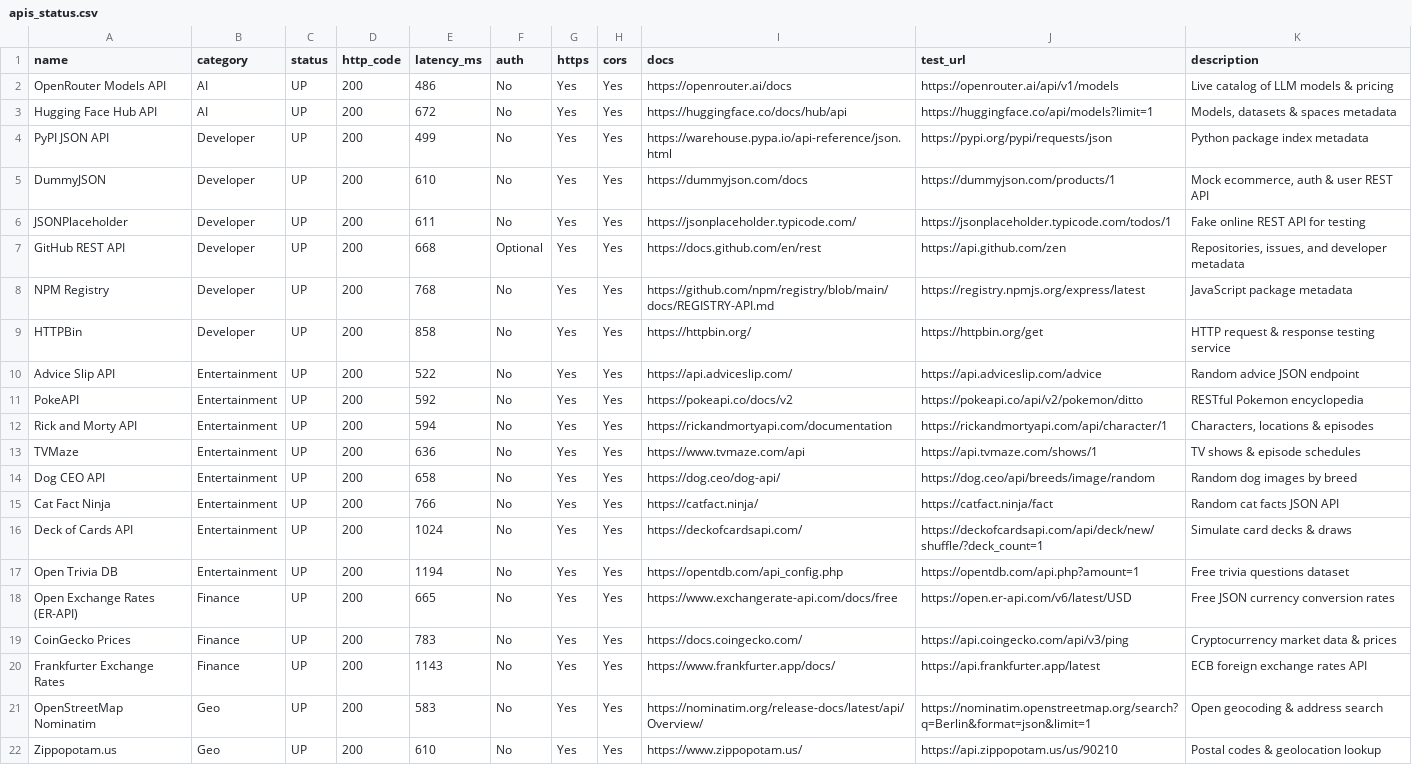
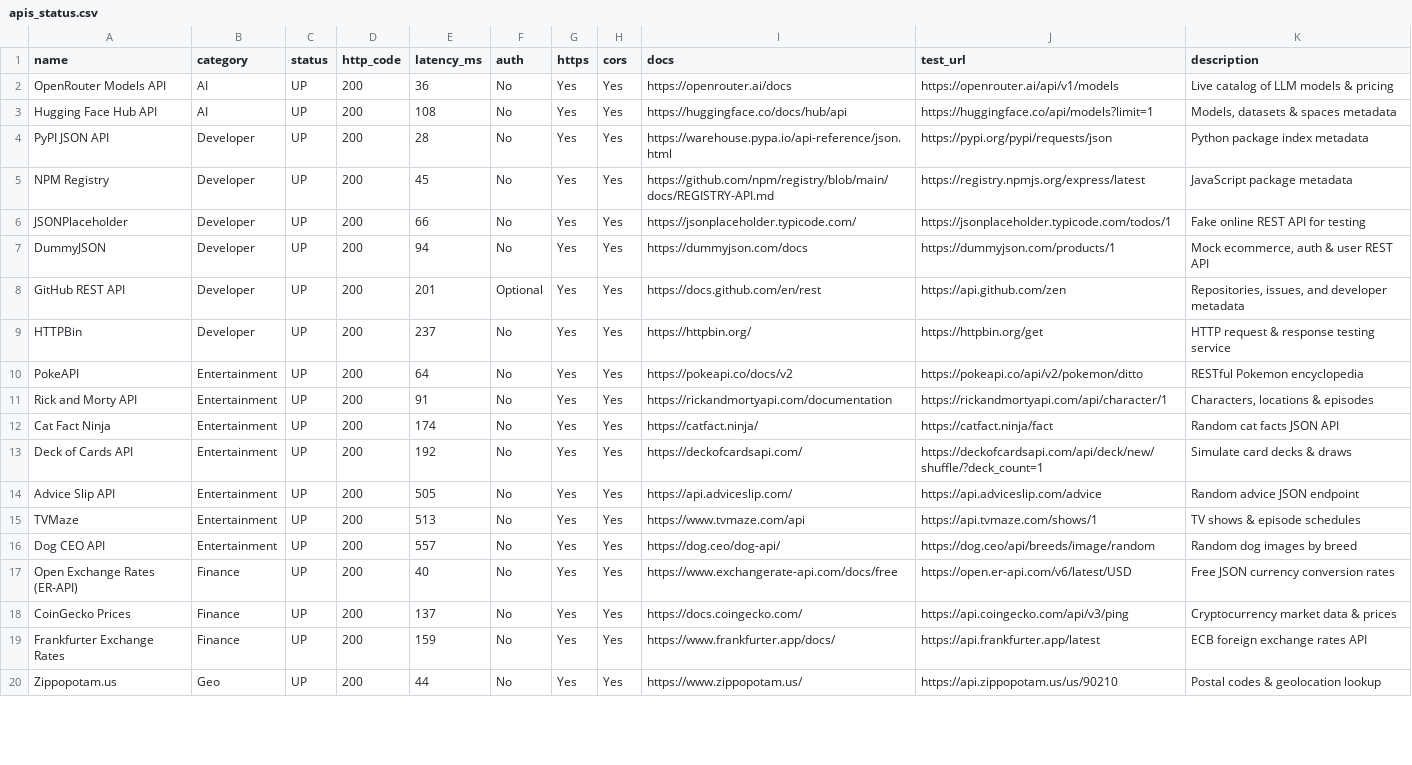
Before and after one commit to OneForAllHub/verified-public-apis, a CSV file: data/apis_status.csv, drawn as a sheet; only a part is shown; removed rows and columns are numbered as before the commit, all else as after; the diff covers the shown part only; the diff names each change by its address in the sheet, - before the commit and + after, or states it on an @@ line.

```diff
--- a/data/apis_status.csv
+++ b/data/apis_status.csv
-E2 (latency_ms): 486
+E2 (latency_ms): 36
-E3 (latency_ms): 672
+E3 (latency_ms): 108
-E4 (latency_ms): 499
+E4 (latency_ms): 28
-A5 (name): DummyJSON
+A5 (name): NPM Registry
-E5 (latency_ms): 610
+E5 (latency_ms): 45
-I5 (docs): https://dummyjson.com/docs
+I5 (docs): https://github.com/npm/registry/blob/main/docs/REGISTRY-API.md
-J5 (test_url): https://dummyjson.com/products/1
+J5 (test_url): https://registry.npmjs.org/express/latest
-K5 (description): Mock ecommerce, auth & user REST API
+K5 (description): JavaScript package metadata
-E6 (latency_ms): 611
+E6 (latency_ms): 66
+row 7: DummyJSON | Developer | UP | 200 | 94 | No | Yes | Yes | https://dummyjson.com/docs | https://dummyjson.com/products/1 | Mock ecommerce, auth & user REST API
-E8 (latency_ms): 668
+E8 (latency_ms): 201
-row 8: NPM Registry | Developer | UP | 200 | 768 | No | Yes | Yes | https://github.com/npm/registry/blob/main/docs/REGISTRY-API.md | https://registry.npmjs.org/express/latest | JavaScript package metadata
-E9 (latency_ms): 858
+E9 (latency_ms): 237
-row 10: Advice Slip API | Entertainment | UP | 200 | 522 | No | Yes | Yes | https://api.adviceslip.com/ | https://api.adviceslip.com/advice | Random advice JSON endpoint
-E10 (latency_ms): 592
+E10 (latency_ms): 64
-E11 (latency_ms): 594
+E11 (latency_ms): 91
-row 13: TVMaze | Entertainment | UP | 200 | 636 | No | Yes | Yes | https://www.tvmaze.com/api | https://api.tvmaze.com/shows/1 | TV shows & episode schedules
-row 14: Dog CEO API | Entertainment | UP | 200 | 658 | No | Yes | Yes | https://dog.ceo/dog-api/ | https://dog.ceo/api/breeds/image/random | Random dog images by breed
-E12 (latency_ms): 766
+E12 (latency_ms): 174
-E13 (latency_ms): 1024
+E13 (latency_ms): 192
-A14 (name): Open Trivia DB
+A14 (name): Advice Slip API
-E14 (latency_ms): 1194
+E14 (latency_ms): 505
-I14 (docs): https://opentdb.com/api_config.php
+I14 (docs): https://api.adviceslip.com/
-J14 (test_url): https://opentdb.com/api.php?amount=1
+J14 (test_url): https://api.adviceslip.com/advice
-K14 (description): Free trivia questions dataset
+K14 (description): Random advice JSON endpoint
+row 15: TVMaze | Entertainment | UP | 200 | 513 | No | Yes | Yes | https://www.tvmaze.com/api | https://api.tvmaze.com/shows/1 | TV shows & episode schedules
+row 16: Dog CEO API | Entertainment | UP | 200 | 557 | No | Yes | Yes | https://dog.ceo/dog-api/ | https://dog.ceo/api/breeds/image/random | Random dog images by breed
-E17 (latency_ms): 665
+E17 (latency_ms): 40
-E18 (latency_ms): 783
+E18 (latency_ms): 137
-E19 (latency_ms): 1143
+E19 (latency_ms): 159
-row 21: OpenStreetMap Nominatim | Geo | UP | 200 | 583 | No | Yes | Yes | https://nominatim.org/release-docs/latest/api/Overview/ | https://nominatim.openstreetmap.org/search?q=Berlin&format=json&limit=1 | Open geocoding & address search
-E20 (latency_ms): 610
+E20 (latency_ms): 44
```
Also changed, not shown: 4 added rows, 2 removed rows and 20 edited cells elsewhere in this file, 14 other files.
